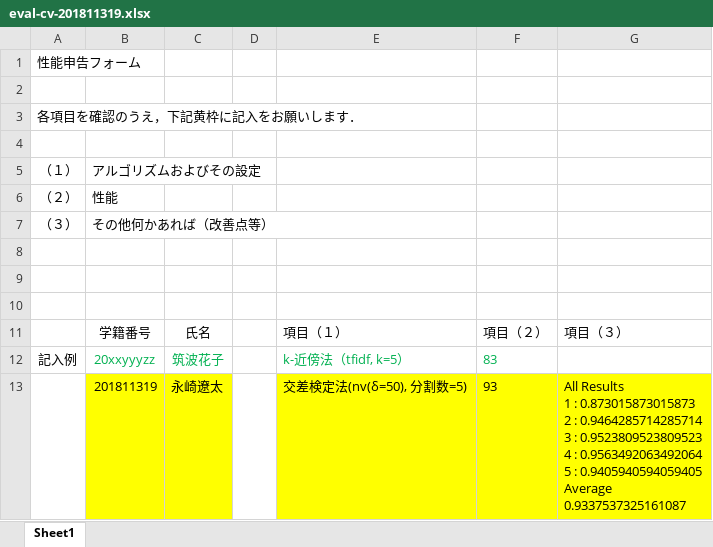
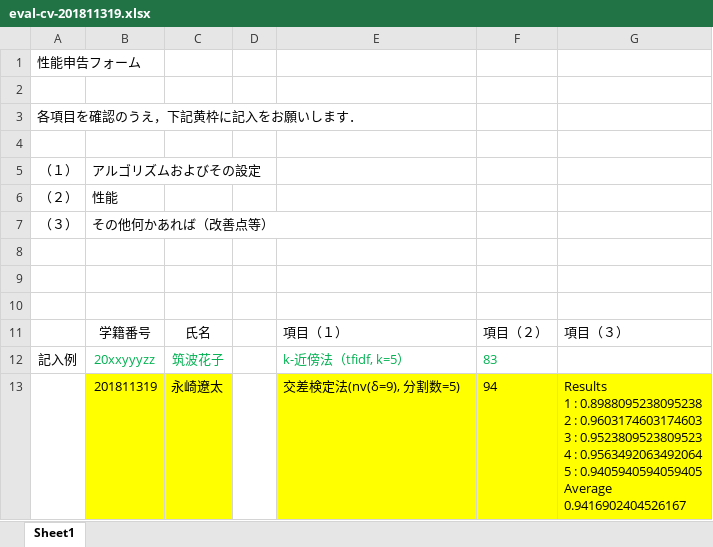
Before and after one commit to eiskry/web_text_classification, an Excel workbook: lecture/corpus/eval-cv-201811319.xlsx, sheet Sheet1, drawn as a sheet; values as stored, in another font and other column widths than the file's, no borders; ↵ is a line break in a cell; the diff names each change by its address in the sheet, - before the commit and + after, or states it on an @@ line.

```diff
--- a/lecture/corpus/eval-cv-201811319.xlsx (sheet Sheet1)
+++ b/lecture/corpus/eval-cv-201811319.xlsx (sheet Sheet1)
-E13: 交差検定法(nv(δ=50), 分割数=5)
+E13: 交差検定法(nv(δ=9), 分割数=5)
-F13: 93
+F13: 94
-G13: All Results ↵ 1 : 0.873015873015873 ↵ 2 : 0.9464285714285714 ↵ 3 : 0.9523809523809523 ↵ 4 : 0.9563492063492064 ↵ 5 : 0.9405940594059405 ↵ Average ↵ 0.9337537325161087
+G13: Results ↵ 1 : 0.8988095238095238 ↵ 2 : 0.9603174603174603 ↵ 3 : 0.9523809523809523 ↵ 4 : 0.9563492063492064 ↵ 5 : 0.9405940594059405 ↵ Average ↵ 0.9416902404526167
```
Also changed, not shown: 2 other files.
